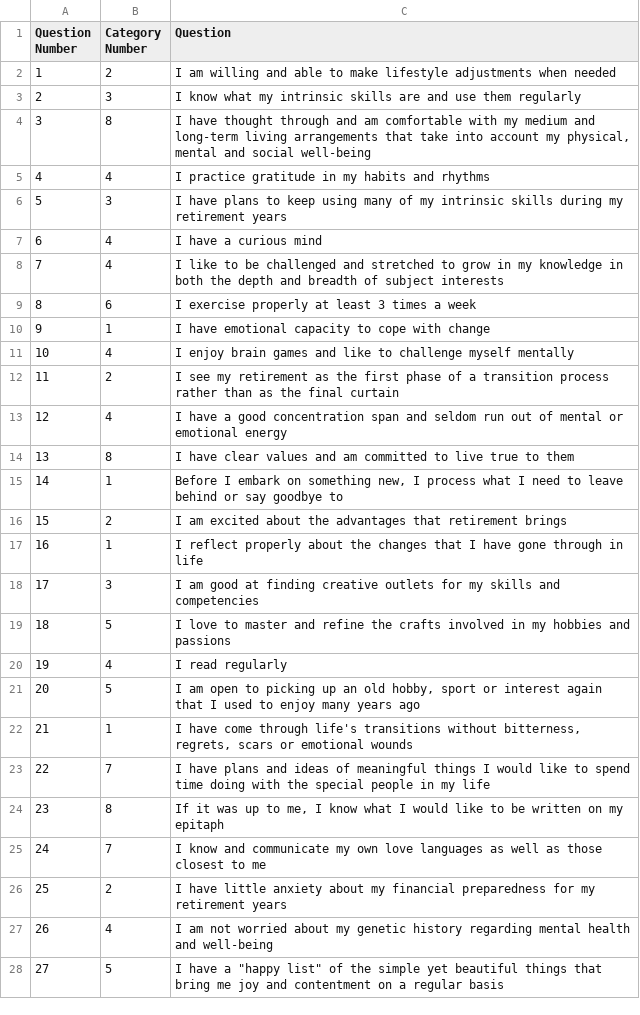
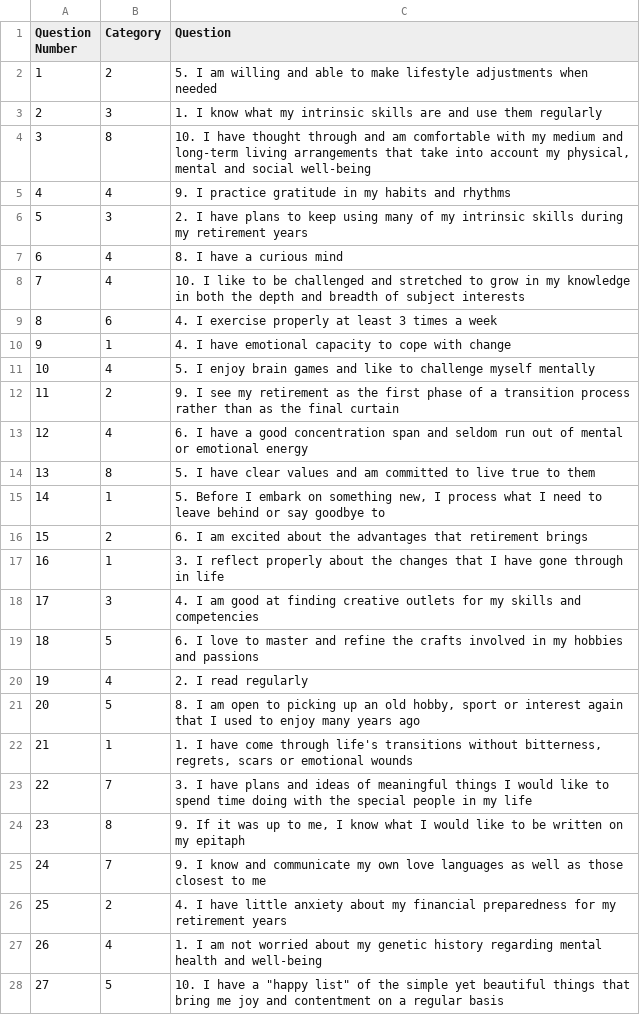
Before and after one commit to matievisthekat/scans, a CSV file: public/Navigating_Retirement/Questions.csv, drawn as a sheet; only a part is shown; the diff covers the shown part only.

Commit message:
update question order

```diff
--- a/public/Navigating_Retirement/Questions.csv
+++ b/public/Navigating_Retirement/Questions.csv
@@ -1,28 +1,28 @@
-Question Number,Category Number,Question
-1,2,I am willing and able to make lifestyle adjustments when needed
-2,3,I know what my intrinsic skills are and use them regularly
-3,8,"I have thought through and am comfortable with my medium and long-term living arrangements that take into account my physical, mental and social well-being"
-4,4,I practice gratitude in my habits and rhythms
-5,3,I have plans to keep using many of my intrinsic skills during my retirement years
-6,4,I have a curious mind
-7,4,I like to be challenged and stretched to grow in my knowledge in both the depth and breadth of subject interests
-8,6,I exercise properly at least 3 times a week
-9,1,I have emotional capacity to cope with change
-10,4,I enjoy brain games and like to challenge myself mentally
-11,2,I see my retirement as the first phase of a transition process rather than as the final curtain
-12,4,I have a good concentration span and seldom run out of mental or emotional energy
-13,8,I have clear values and am committed to live true to them
-14,1,"Before I embark on something new, I process what I need to leave behind or say goodbye to"
-15,2,I am excited about the advantages that retirement brings
-16,1,I reflect properly about the changes that I have gone through in life
-17,3,I am good at finding creative outlets for my skills and competencies
-18,5,I love to master and refine the crafts involved in my hobbies and passions
-19,4,I read regularly
-20,5,"I am open to picking up an old hobby, sport or interest again that I used to enjoy many years ago"
-21,1,"I have come through life's transitions without bitterness, regrets, scars or emotional wounds"
-22,7,I have plans and ideas of meaningful things I would like to spend time doing with the special people in my life
-23,8,"If it was up to me, I know what I would like to be written on my epitaph"
-24,7,I know and communicate my own love languages as well as those closest to me
-25,2,I have little anxiety about my financial preparedness for my retirement years
-26,4,I am not worried about my genetic history regarding mental health and well-being
-27,5,"I have a ""happy list"" of the simple yet beautiful things that bring me joy and contentment on a regular basis"
+Question Number,Category,Question
+1,2,5. I am willing and able to make lifestyle adjustments when needed
+2,3,1. I know what my intrinsic skills are and use them regularly
+3,8,"10. I have thought through and am comfortable with my medium and long-term living arrangements that take into account my physical, mental and social well-being"
+4,4,9. I practice gratitude in my habits and rhythms
+5,3,2. I have plans to keep using many of my intrinsic skills during my retirement years
+6,4,8. I have a curious mind
+7,4,10. I like to be challenged and stretched to grow in my knowledge in both the depth and breadth of subject interests
+8,6,4. I exercise properly at least 3 times a week
+9,1,4. I have emotional capacity to cope with change
+10,4,5. I enjoy brain games and like to challenge myself mentally
+11,2,9. I see my retirement as the first phase of a transition process rather than as the final curtain
+12,4,6. I have a good concentration span and seldom run out of mental or emotional energy
+13,8,5. I have clear values and am committed to live true to them
+14,1,"5. Before I embark on something new, I process what I need to leave behind or say goodbye to"
+15,2,6. I am excited about the advantages that retirement brings
+16,1,3. I reflect properly about the changes that I have gone through in life
+17,3,4. I am good at finding creative outlets for my skills and competencies
+18,5,6. I love to master and refine the crafts involved in my hobbies and passions
+19,4,2. I read regularly
+20,5,"8. I am open to picking up an old hobby, sport or interest again that I used to enjoy many years ago"
+21,1,"1. I have come through life's transitions without bitterness, regrets, scars or emotional wounds"
+22,7,3. I have plans and ideas of meaningful things I would like to spend time doing with the special people in my life
+23,8,"9. If it was up to me, I know what I would like to be written on my epitaph"
+24,7,9. I know and communicate my own love languages as well as those closest to me
+25,2,4. I have little anxiety about my financial preparedness for my retirement years
+26,4,1. I am not worried about my genetic history regarding mental health and well-being
+27,5,"10. I have a ""happy list"" of the simple yet beautiful things that bring me joy and contentment on a regular basis"
```
Also changed, not shown: 53 edited cells elsewhere in this file.
